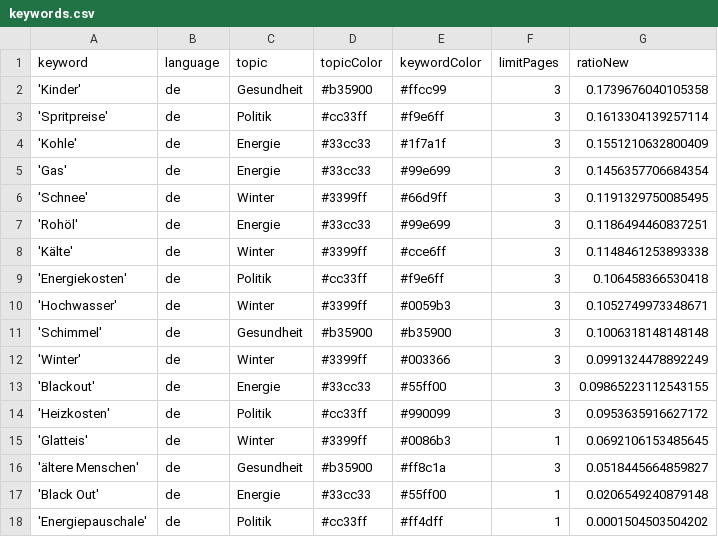
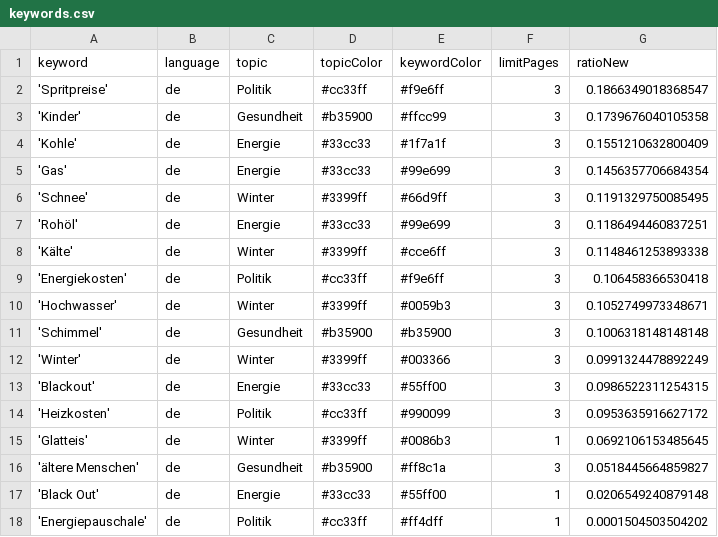
Before and after one commit to paulski99-news/winterIsComing2, a CSV file: keywords.csv, drawn as a sheet.

```diff
--- a/keywords.csv
+++ b/keywords.csv
@@ -1,4 +1,4 @@
 keyword,language,topic,topicColor,keywordColor,limitPages,ratioNew
+'Spritpreise',de,Politik,#cc33ff,#f9e6ff,3,0.1866349018368547
 'Kinder',de,Gesundheit,#b35900,#ffcc99,3,0.1739676040105358
-'Spritpreise',de,Politik,#cc33ff,#f9e6ff,3,0.1613304139257114
 'Kohle',de,Energie,#33cc33,#1f7a1f,3,0.1551210632800409
@@ -12,3 +12,3 @@ keyword,language,topic,topicColor,keywordColor,limitPages,ratioNew
 'Winter',de,Winter,#3399ff,#003366,3,0.0991324478892249
-'Blackout',de,Energie,#33cc33,#55ff00,3,0.09865223112543155
+'Blackout',de,Energie,#33cc33,#55ff00,3,0.0986522311254315
 'Heizkosten',de,Politik,#cc33ff,#990099,3,0.0953635916627172
```
Also changed, not shown: 1 other file.
